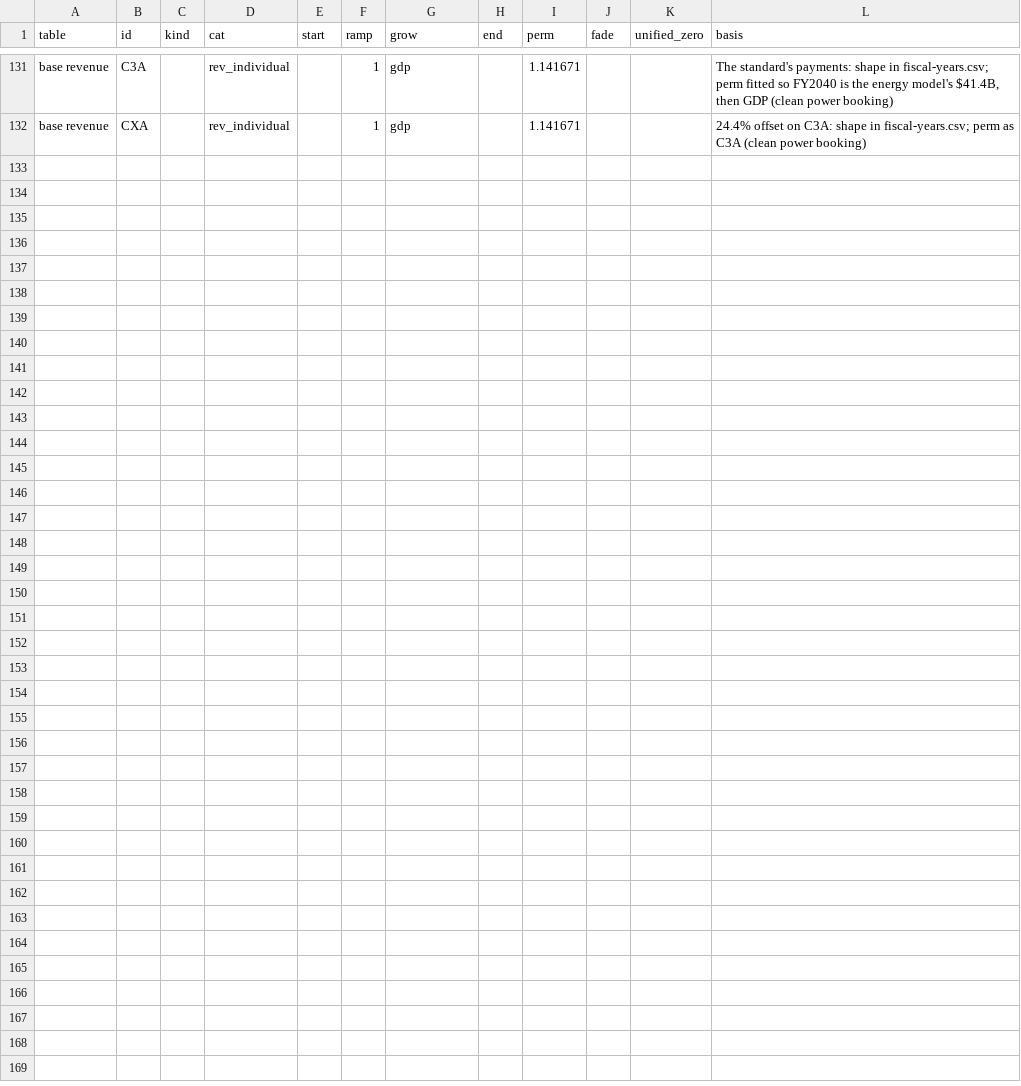
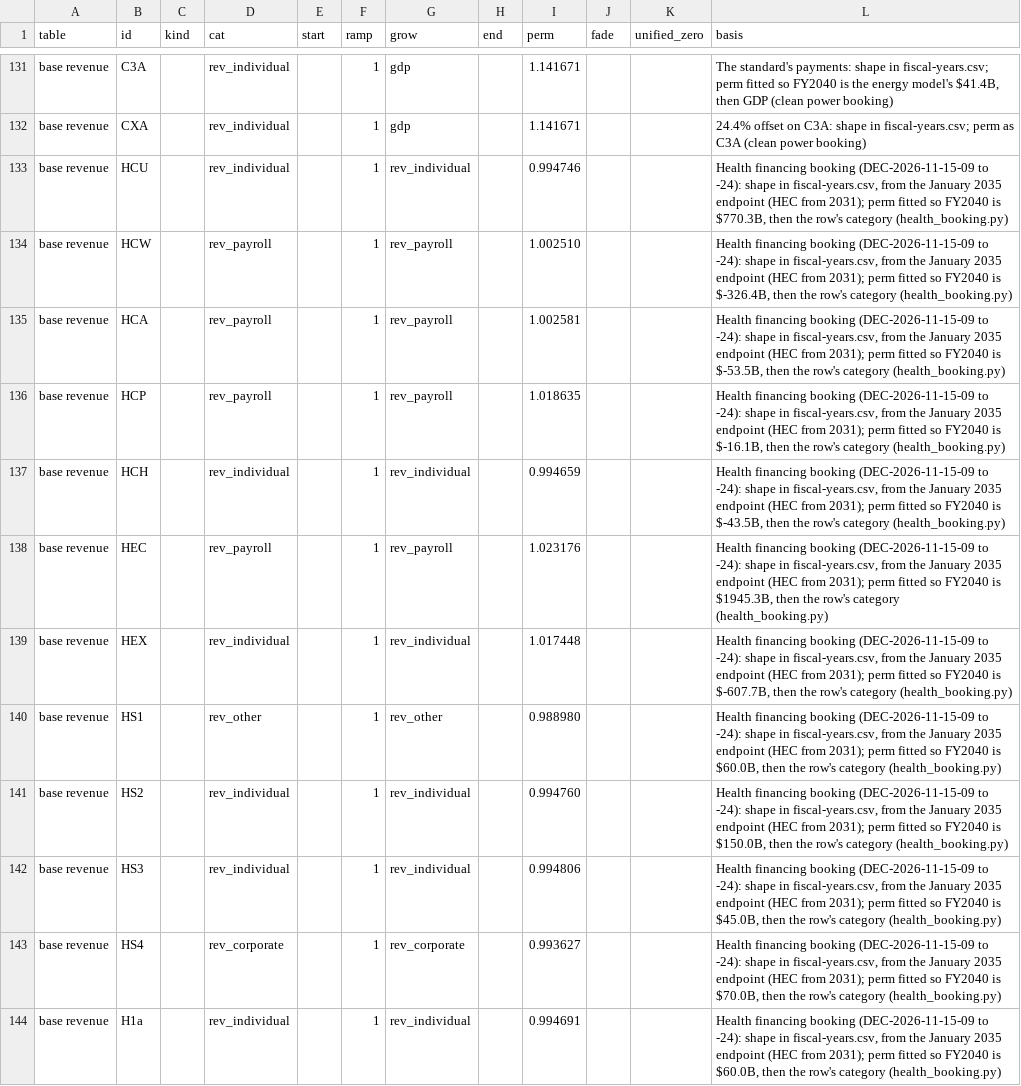
Before and after one commit to fm58cn6g4d-stack/project-2050, a CSV file: models/data/inputs/fiscal-profiles.csv, drawn as a sheet; only a part is shown, gaps mark what is left out; the diff names each change by its address in the sheet, - before the commit and + after, or states it on an @@ line.

```diff
--- a/models/data/inputs/fiscal-profiles.csv
+++ b/models/data/inputs/fiscal-profiles.csv
+row 133: base revenue | HCU |  | rev_individual |  | 1 | rev_individual |  | 0.994746 |  |  | Health financing booking (DEC-2026-11-15-09 to -24): shape in fiscal-years.csv, from the January 2035 endpoint (HEC from 2031); perm fitted so FY2040 is $770.3B, then the row's category (health_booking.py)
+row 134: base revenue | HCW |  | rev_payroll |  | 1 | rev_payroll |  | 1.002510 |  |  | Health financing booking (DEC-2026-11-15-09 to -24): shape in fiscal-years.csv, from the January 2035 endpoint (HEC from 2031); perm fitted so FY2040 is $-326.4B, then the row's category (health_booking.py)
+row 135: base revenue | HCA |  | rev_payroll |  | 1 | rev_payroll |  | 1.002581 |  |  | Health financing booking (DEC-2026-11-15-09 to -24): shape in fiscal-years.csv, from the January 2035 endpoint (HEC from 2031); perm fitted so FY2040 is $-53.5B, then the row's category (health_booking.py)
+row 136: base revenue | HCP |  | rev_payroll |  | 1 | rev_payroll |  | 1.018635 |  |  | Health financing booking (DEC-2026-11-15-09 to -24): shape in fiscal-years.csv, from the January 2035 endpoint (HEC from 2031); perm fitted so FY2040 is $-16.1B, then the row's category (health_booking.py)
+row 137: base revenue | HCH |  | rev_individual |  | 1 | rev_individual |  | 0.994659 |  |  | Health financing booking (DEC-2026-11-15-09 to -24): shape in fiscal-years.csv, from the January 2035 endpoint (HEC from 2031); perm fitted so FY2040 is $-43.5B, then the row's category (health_booking.py)
+row 138: base revenue | HEC |  | rev_payroll |  | 1 | rev_payroll |  | 1.023176 |  |  | Health financing booking (DEC-2026-11-15-09 to -24): shape in fiscal-years.csv, from the January 2035 endpoint (HEC from 2031); perm fitted so FY2040 is $1945.3B, then the row's category (health_booking.py)
+row 139: base revenue | HEX |  | rev_individual |  | 1 | rev_individual |  | 1.017448 |  |  | Health financing booking (DEC-2026-11-15-09 to -24): shape in fiscal-years.csv, from the January 2035 endpoint (HEC from 2031); perm fitted so FY2040 is $-607.7B, then the row's category (health_booking.py)
+row 140: base revenue | HS1 |  | rev_other |  | 1 | rev_other |  | 0.988980 |  |  | Health financing booking (DEC-2026-11-15-09 to -24): shape in fiscal-years.csv, from the January 2035 endpoint (HEC from 2031); perm fitted so FY2040 is $60.0B, then the row's category (health_booking.py)
+row 141: base revenue | HS2 |  | rev_individual |  | 1 | rev_individual |  | 0.994760 |  |  | Health financing booking (DEC-2026-11-15-09 to -24): shape in fiscal-years.csv, from the January 2035 endpoint (HEC from 2031); perm fitted so FY2040 is $150.0B, then the row's category (health_booking.py)
+row 142: base revenue | HS3 |  | rev_individual |  | 1 | rev_individual |  | 0.994806 |  |  | Health financing booking (DEC-2026-11-15-09 to -24): shape in fiscal-years.csv, from the January 2035 endpoint (HEC from 2031); perm fitted so FY2040 is $45.0B, then the row's category (health_booking.py)
+row 143: base revenue | HS4 |  | rev_corporate |  | 1 | rev_corporate |  | 0.993627 |  |  | Health financing booking (DEC-2026-11-15-09 to -24): shape in fiscal-years.csv, from the January 2035 endpoint (HEC from 2031); perm fitted so FY2040 is $70.0B, then the row's category (health_booking.py)
+row 144: base revenue | H1a |  | rev_individual |  | 1 | rev_individual |  | 0.994691 |  |  | Health financing booking (DEC-2026-11-15-09 to -24): shape in fiscal-years.csv, from the January 2035 endpoint (HEC from 2031); perm fitted so FY2040 is $60.0B, then the row's category (health_booking.py)
```
Also changed, not shown: legacy/sources/fiscal-recovery-inventory.csv, models/data/fiscal-paths.csv, 40 other files.
